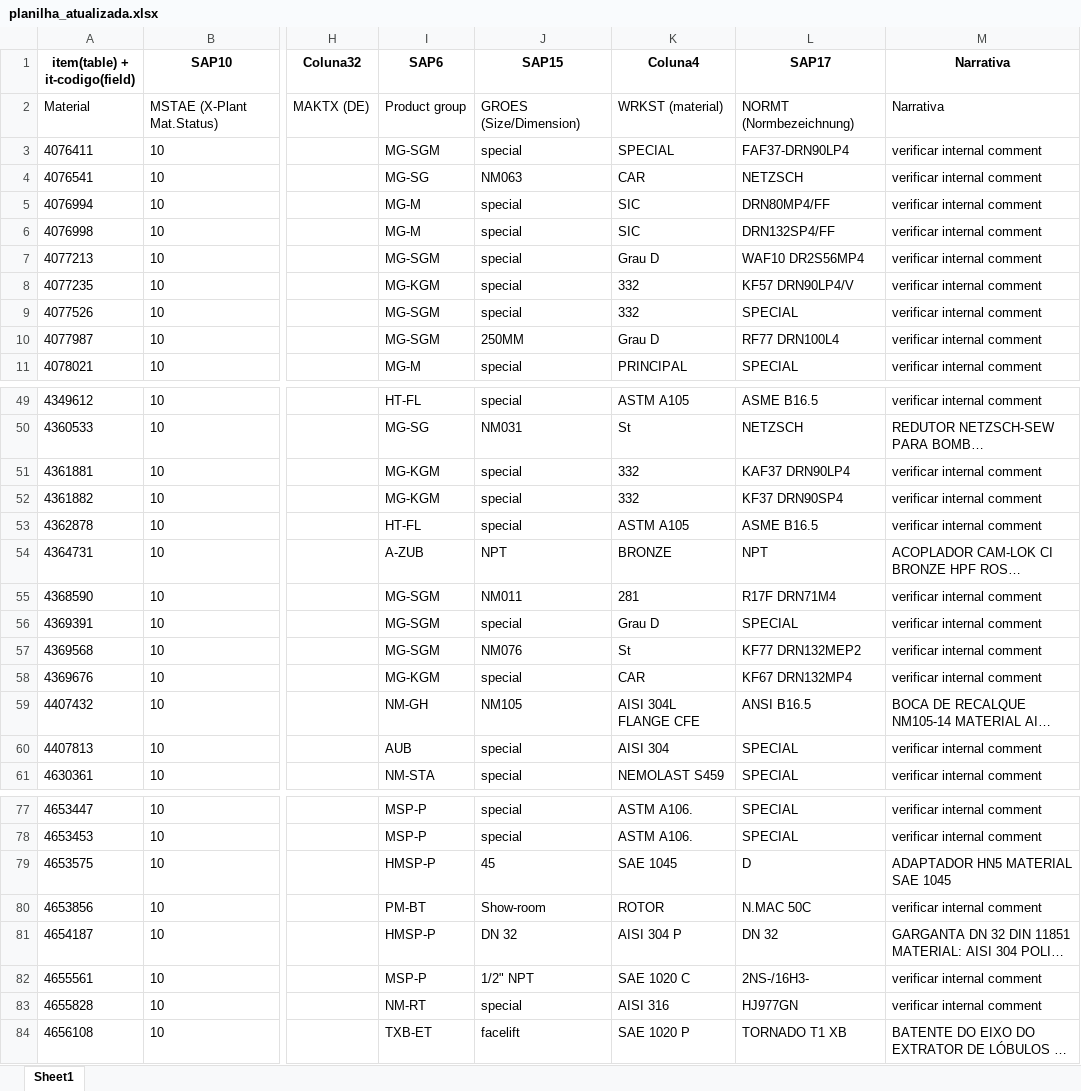
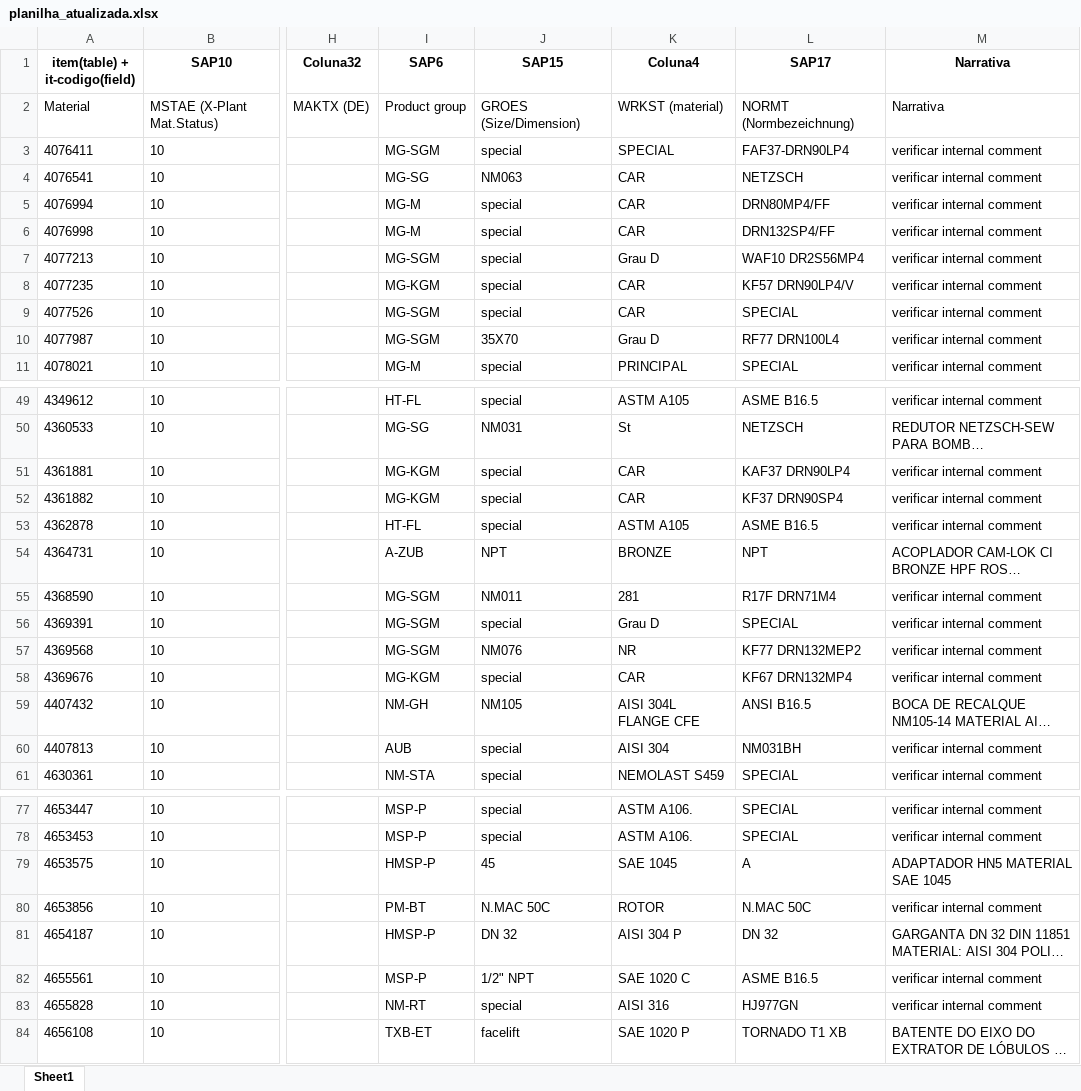
Before and after one commit to NEGuenther/Automa--o, an Excel workbook: planilhas/planilha_atualizada.xlsx, sheet Sheet1, drawn as a sheet; only a part is shown, gaps mark what is left out; long unchanged cells end in …; values as stored, in another font and other column widths than the file's, no borders; the diff covers the shown part only; the diff names each change by its address in the sheet, - before the commit and + after, or states it on an @@ line.

```diff
--- a/planilhas/planilha_atualizada.xlsx (sheet Sheet1)
+++ b/planilhas/planilha_atualizada.xlsx (sheet Sheet1)
-K5:K6 (Coluna4): SIC
+K5:K6 (Coluna4): CAR
-K8:K9 (Coluna4): 332
+K8:K9 (Coluna4): CAR
-J10 (SAP15): 250MM
+J10 (SAP15): 35X70
-K51:K52 (Coluna4): 332
+K51:K52 (Coluna4): CAR
-K57 (Coluna4): St
+K57 (Coluna4): NR
-L60 (SAP17): SPECIAL
+L60 (SAP17): NM031BH
-L79 (SAP17): D
+L79 (SAP17): A
-J80 (SAP15): Show-room
+J80 (SAP15): N.MAC 50C
-L82 (SAP17): 2NS-/16H3-
+L82 (SAP17): ASME B16.5
```
Also changed, not shown: 11 edited cells elsewhere in this sheet, 1 other file.
